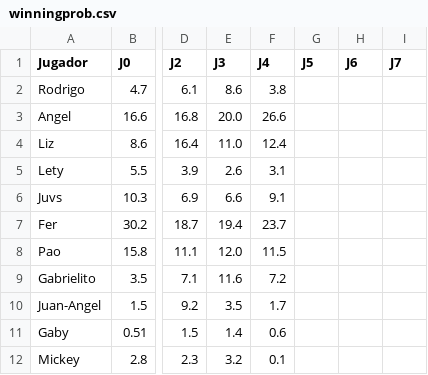
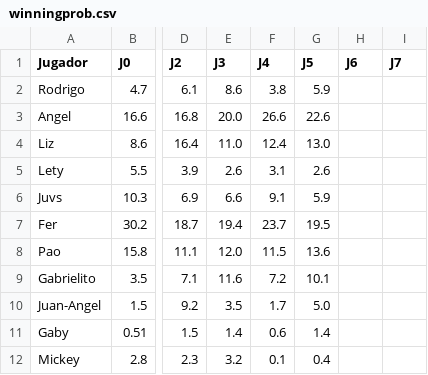
Before and after one commit to rodrigo1889/quiniela, a CSV file: Data/winningprob.csv, drawn as a sheet; only a part is shown, gaps mark what is left out; the diff names each change by its address in the sheet, - before the commit and + after, or states it on an @@ line.

```diff
--- a/Data/winningprob.csv
+++ b/Data/winningprob.csv
-G2 (J5): (empty)
+G2 (J5): 5.9
-G3 (J5): (empty)
+G3 (J5): 22.6
-G4 (J5): (empty)
+G4 (J5): 13.0
-G5 (J5): (empty)
+G5 (J5): 2.6
-G6 (J5): (empty)
+G6 (J5): 5.9
-G7 (J5): (empty)
+G7 (J5): 19.5
-G8 (J5): (empty)
+G8 (J5): 13.6
-G9 (J5): (empty)
+G9 (J5): 10.1
-G10 (J5): (empty)
+G10 (J5): 5.0
-G11 (J5): (empty)
+G11 (J5): 1.4
-G12 (J5): (empty)
+G12 (J5): 0.4
```
Also changed, not shown: Data/actual2024_2025.csv, 1 other file.
